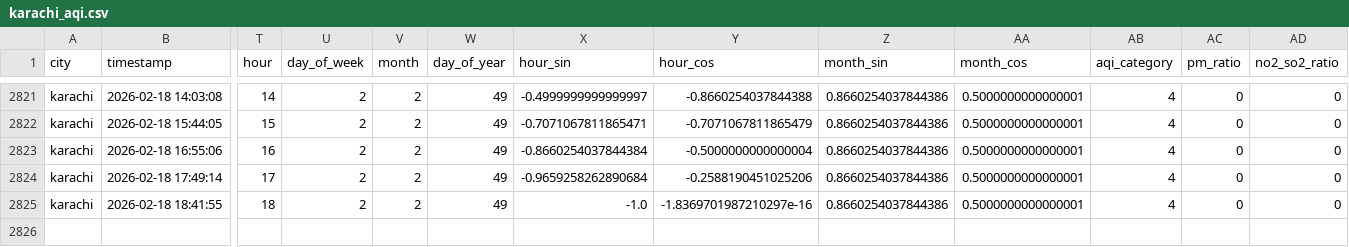
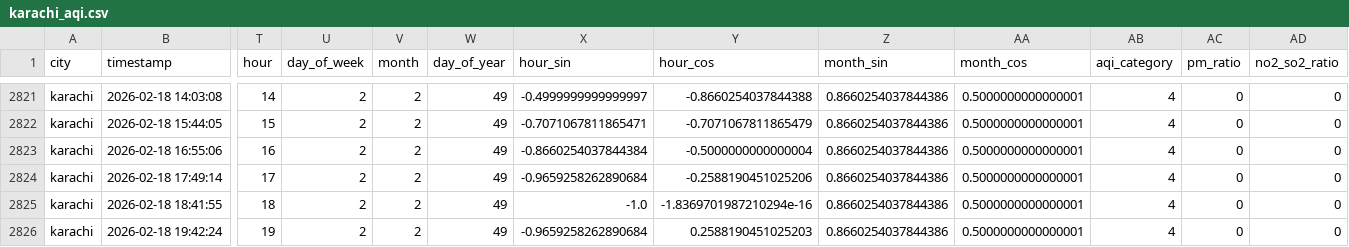
Before and after one commit to Kumkum-Wadhwani/aqi-karachi-predictor, a CSV file: feature_store/features/karachi_aqi.csv, drawn as a sheet; only a part is shown, gaps mark what is left out; rows hold the shown columns only; the diff names each change by its address in the sheet, - before the commit and + after, or states it on an @@ line.

```diff
--- a/feature_store/features/karachi_aqi.csv
+++ b/feature_store/features/karachi_aqi.csv
-Y2825 (hour_cos): -1.8369701987210297e-16
+Y2825 (hour_cos): -1.8369701987210294e-16
+row 2826: karachi | 2026-02-18 19:42:24 | 19 | 2 | 2 | 49 | -0.9659258262890684 | 0.2588190451025203 | 0.8660254037844386 | 0.5000000000000001 | 4 | 0 | 0
```
